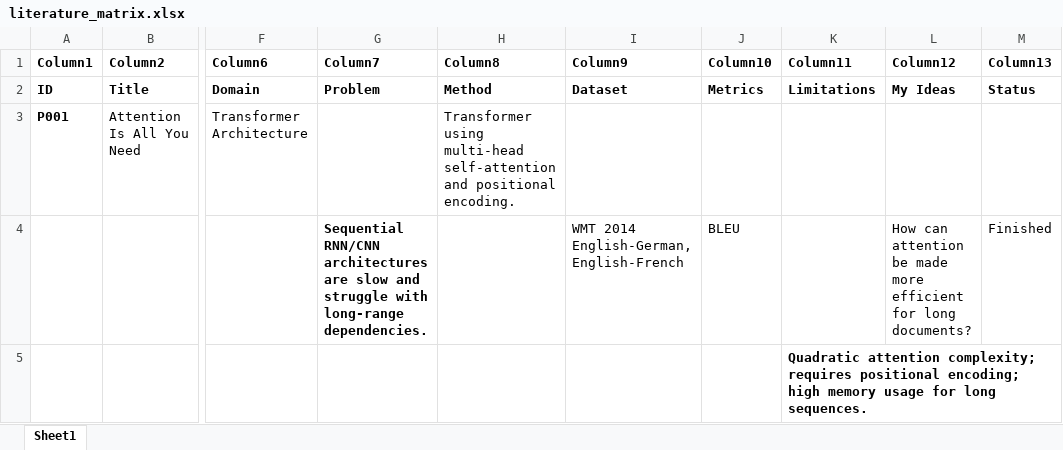
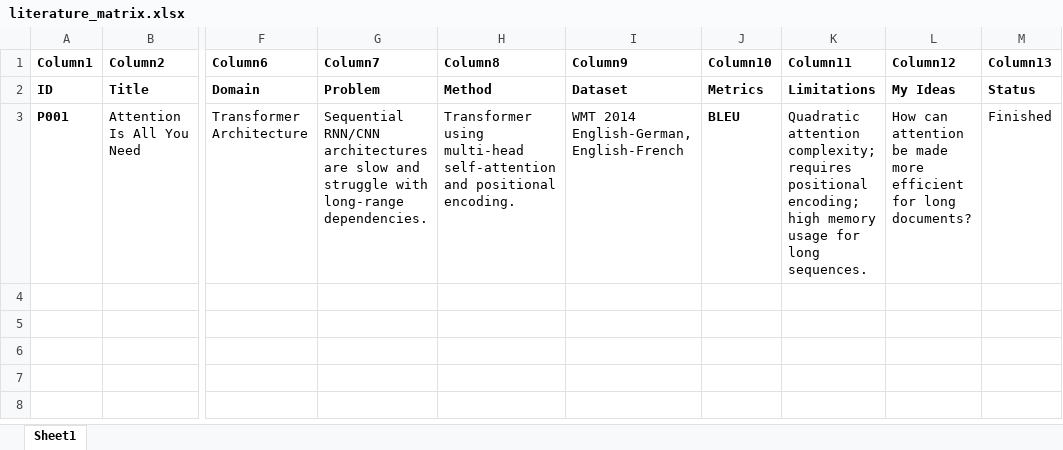
Before and after one commit to AH-Riad/Adaptive-RAG-Lab, an Excel workbook: literature/matrix/literature_matrix.xlsx, sheet Sheet1, drawn as a sheet; only a part is shown, gaps mark what is left out; values as stored, in another font and other column widths than the file's, no borders; table styles not drawn; rows hold the shown columns only; the diff names each change by its address in the sheet, - before the commit and + after, or states it on an @@ line.

```diff
--- a/literature/matrix/literature_matrix.xlsx (sheet Sheet1)
+++ b/literature/matrix/literature_matrix.xlsx (sheet Sheet1)
-G3 (Column7): (empty)
+G3 (Column7): Sequential RNN/CNN architectures are slow and struggle with long-range dependencies.
-I3 (Column9): (empty)
+I3 (Column9): WMT 2014 English-German, English-French
-J3 (Column10): (empty)
+J3 (Column10): BLEU
-K3 (Column11): (empty)
+K3 (Column11): Quadratic attention complexity; requires positional encoding; high memory usage for long sequences.
-L3 (Column12): (empty)
+L3 (Column12): How can attention be made more efficient for long documents?
-M3 (Column13): (empty)
+M3 (Column13): Finished
-row 4:  |  |  | Sequential RNN/CNN architectures are slow and struggle with long-range dependencies. |  | WMT 2014 English-German, English-French | BLEU |  | How can attention be made more efficient for long documents? | Finished
-row 5:  |  |  |  |  |  |  | Quadratic attention complexity; requires positional encoding; high memory usage for long sequences.
```
Also changed, not shown: 1 other file.
